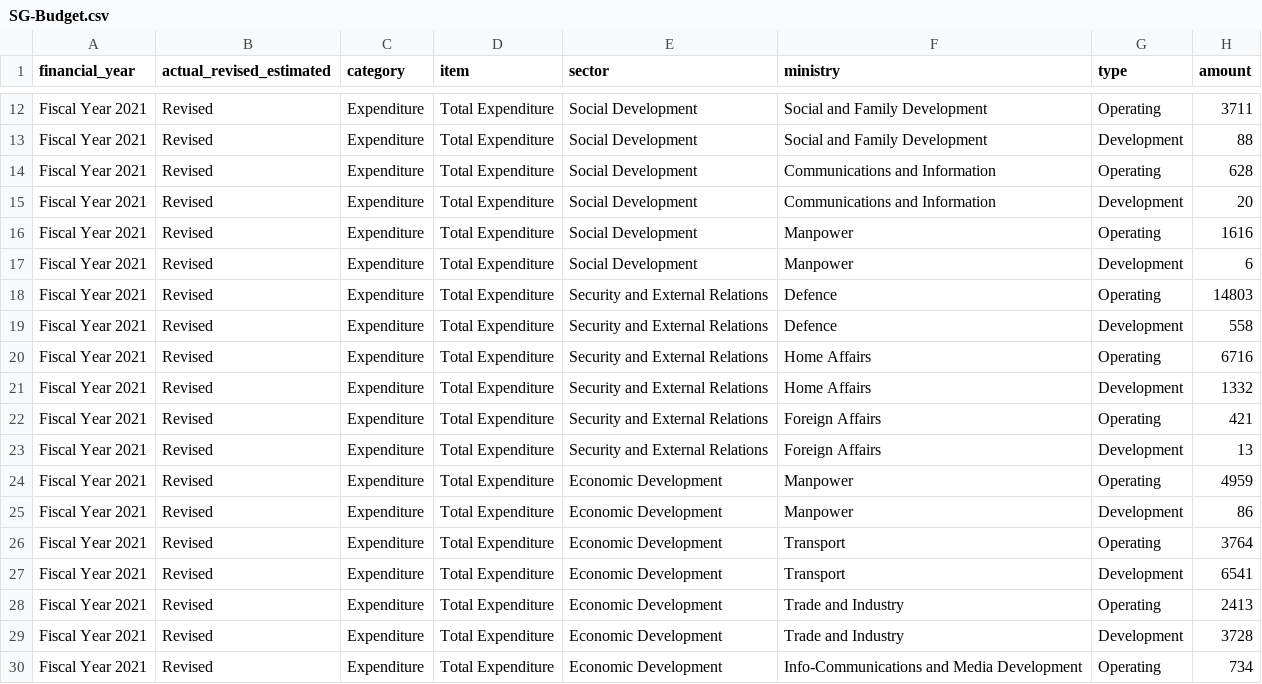
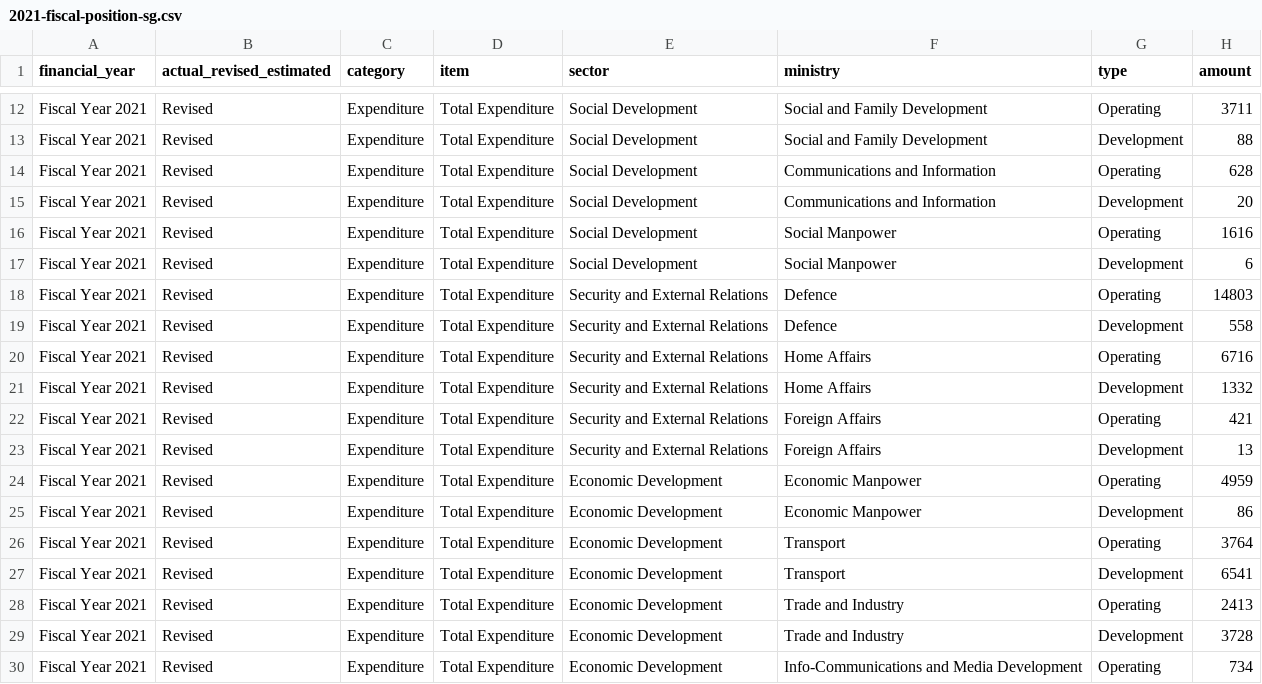
Before and after one commit to joecjj/CSC3007-project, a CSV file: data/2021-fiscal-position-sg.csv (was data/SG-Budget.csv), drawn as a sheet; only a part is shown, gaps mark what is left out.

Commit message:
Adjusted colors and position for visualization, along with a written blurb

```diff
--- a/data/SG-Budget.csv
+++ b/data/2021-fiscal-position-sg.csv
@@ -15,4 +15,4 @@ Fiscal Year 2021,Revised,Expenditure,Total Expenditure,Social Development,Commun
 Fiscal Year 2021,Revised,Expenditure,Total Expenditure,Social Development,Communications and Information,Development,20
-Fiscal Year 2021,Revised,Expenditure,Total Expenditure,Social Development,Manpower,Operating,1616
-Fiscal Year 2021,Revised,Expenditure,Total Expenditure,Social Development,Manpower,Development,6
+Fiscal Year 2021,Revised,Expenditure,Total Expenditure,Social Development,Social Manpower,Operating,1616
+Fiscal Year 2021,Revised,Expenditure,Total Expenditure,Social Development,Social Manpower,Development,6
 Fiscal Year 2021,Revised,Expenditure,Total Expenditure,Security and External Relations,Defence,Operating,14803
@@ -23,4 +23,4 @@ Fiscal Year 2021,Revised,Expenditure,Total Expenditure,Security and External Rel
 Fiscal Year 2021,Revised,Expenditure,Total Expenditure,Security and External Relations,Foreign Affairs,Development,13
-Fiscal Year 2021,Revised,Expenditure,Total Expenditure,Economic Development,Manpower,Operating,4959
-Fiscal Year 2021,Revised,Expenditure,Total Expenditure,Economic Development,Manpower,Development,86
+Fiscal Year 2021,Revised,Expenditure,Total Expenditure,Economic Development,Economic Manpower,Operating,4959
+Fiscal Year 2021,Revised,Expenditure,Total Expenditure,Economic Development,Economic Manpower,Development,86
 Fiscal Year 2021,Revised,Expenditure,Total Expenditure,Economic Development,Transport,Operating,3764
```
Also changed, not shown: 6 other files.
